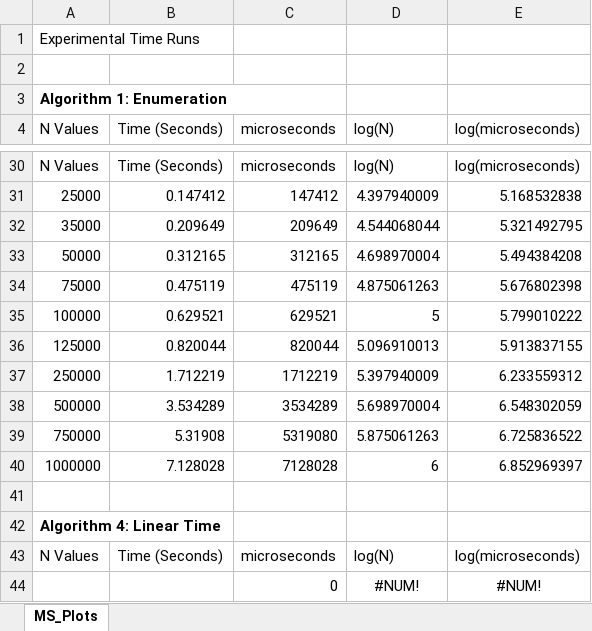
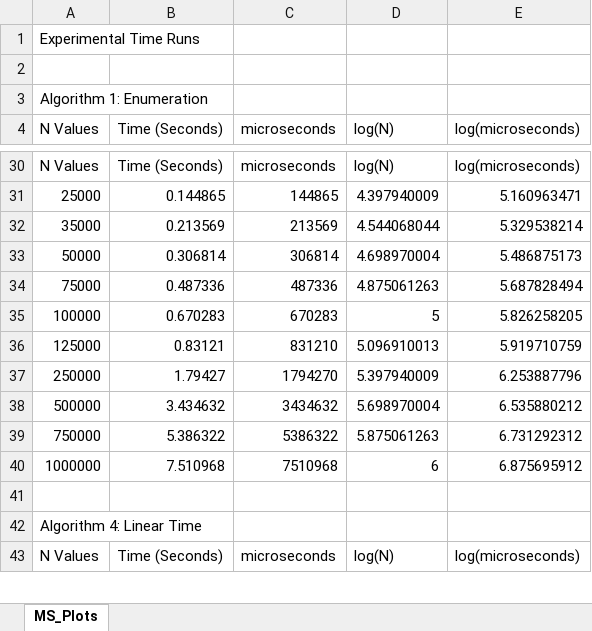
Before and after one commit to ndkoller/cs325_algorithms_group7, an Excel workbook: Project_1/MS_ExperimentalAnalysis.xlsx, sheet MS_Plots, drawn as a sheet; only a part is shown, gaps mark what is left out; values as stored, in another font and other column widths than the file's, no borders; charts and pictures not drawn; removed rows and columns are numbered as before the commit, all else as after; the diff covers the shown part only; the diff names each change by its address in the sheet, - before the commit and + after, or states it on an @@ line.

Commit message:
Final Results
Alg 4 complete. Data and plots updated

```diff
--- a/Project_1/MS_ExperimentalAnalysis.xlsx (sheet MS_Plots)
+++ b/Project_1/MS_ExperimentalAnalysis.xlsx (sheet MS_Plots)
-A3 bold: on
+A3 bold: off
-B31 (Time (Seconds)): 0.147412
+B31 (Time (Seconds)): 0.144865
-C31 (microseconds): 147412
+C31 (microseconds): 144865
-E31 (log(microseconds)): 5.168532838
+E31 (log(microseconds)): 5.160963471
-B32 (Time (Seconds)): 0.209649
+B32 (Time (Seconds)): 0.213569
-C32 (microseconds): 209649
+C32 (microseconds): 213569
-E32 (log(microseconds)): 5.321492795
+E32 (log(microseconds)): 5.329538214
-B33 (Time (Seconds)): 0.312165
+B33 (Time (Seconds)): 0.306814
-C33 (microseconds): 312165
+C33 (microseconds): 306814
-E33 (log(microseconds)): 5.494384208
+E33 (log(microseconds)): 5.486875173
-B34 (Time (Seconds)): 0.475119
+B34 (Time (Seconds)): 0.487336
-C34 (microseconds): 475119
+C34 (microseconds): 487336
-E34 (log(microseconds)): 5.676802398
+E34 (log(microseconds)): 5.687828494
-B35 (Time (Seconds)): 0.629521
+B35 (Time (Seconds)): 0.670283
-C35 (microseconds): 629521
+C35 (microseconds): 670283
-E35 (log(microseconds)): 5.799010222
+E35 (log(microseconds)): 5.826258205
-B36 (Time (Seconds)): 0.820044
+B36 (Time (Seconds)): 0.83121
-C36 (microseconds): 820044
+C36 (microseconds): 831210
-E36 (log(microseconds)): 5.913837155
+E36 (log(microseconds)): 5.919710759
-B37 (Time (Seconds)): 1.712219
+B37 (Time (Seconds)): 1.79427
-C37 (microseconds): 1712219
+C37 (microseconds): 1794270
-E37 (log(microseconds)): 6.233559312
+E37 (log(microseconds)): 6.253887796
-B38 (Time (Seconds)): 3.534289
+B38 (Time (Seconds)): 3.434632
-C38 (microseconds): 3534289
+C38 (microseconds): 3434632
-E38 (log(microseconds)): 6.548302059
+E38 (log(microseconds)): 6.535880212
-B39 (Time (Seconds)): 5.31908
+B39 (Time (Seconds)): 5.386322
-C39 (microseconds): 5319080
+C39 (microseconds): 5386322
-E39 (log(microseconds)): 6.725836522
+E39 (log(microseconds)): 6.731292312
-B40 (Time (Seconds)): 7.128028
+B40 (Time (Seconds)): 7.510968
-C40 (microseconds): 7128028
+C40 (microseconds): 7510968
-E40 (log(microseconds)): 6.852969397
+E40 (log(microseconds)): 6.875695912
-A42 bold: on
+A42 bold: off
-row 44:  |  | 0 | #NUM! | #NUM!
```
Also changed, not shown: 10 added rows, 9 removed rows, 60 edited cells and cell formats elsewhere in this sheet, charts or pictures, 4 other files.
